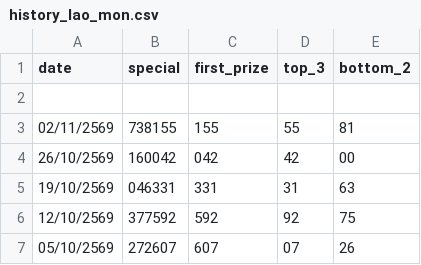
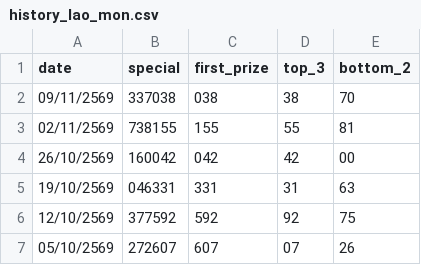
Before and after one commit to kumpiro-PH/lao-lottery, a CSV file: history_lao_mon.csv, drawn as a sheet; only a part is shown.

Commit message:
Update history_lao_mon.csv for 09/11/2569 via Streamlit App

```diff
--- a/history_lao_mon.csv
+++ b/history_lao_mon.csv
@@ -1,3 +1,3 @@
 date,special,first_prize,top_3,bottom_2
-
+09/11/2569,337038,038,38,70
 02/11/2569,738155,155,55,81
```
